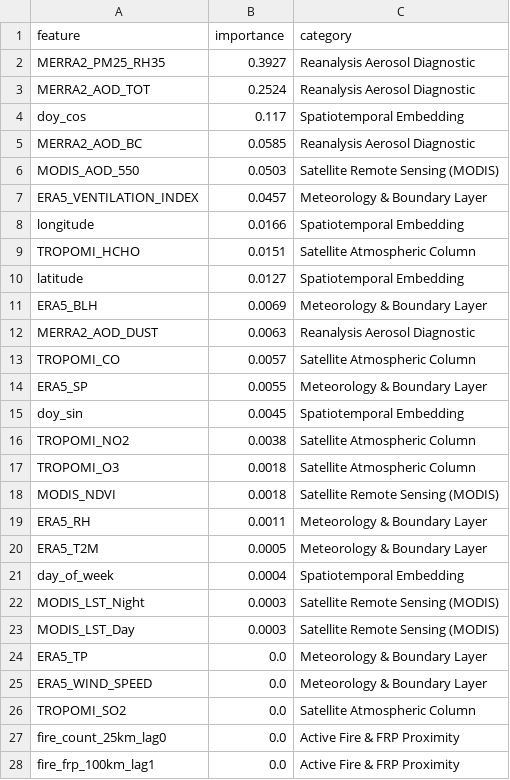
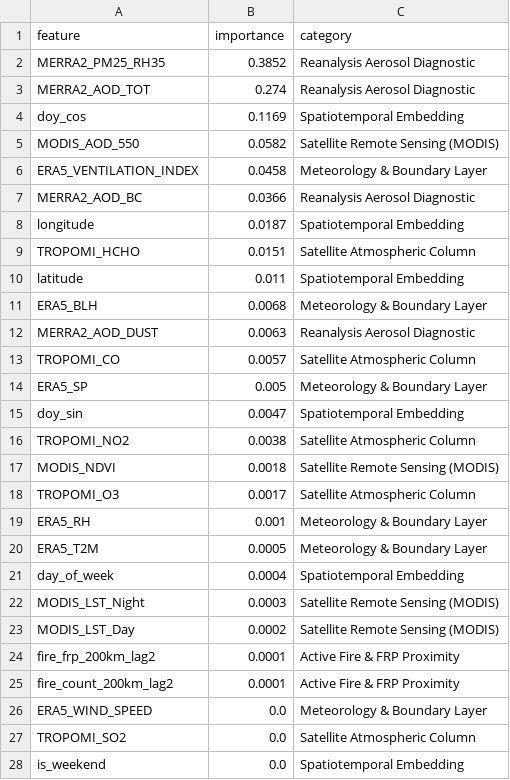
Before and after one commit to arshan55/DigitalTwin, a CSV file: reports/model1_feature_importances.csv, drawn as a sheet; only a part is shown; the shorter side is filled out with more unchanged rows; the diff covers the shown part only.

```diff
--- a/reports/model1_feature_importances.csv
+++ b/reports/model1_feature_importances.csv
@@ -1,20 +1,20 @@
 feature,importance,category
-MERRA2_PM25_RH35,0.3927,Reanalysis Aerosol Diagnostic
-MERRA2_AOD_TOT,0.2524,Reanalysis Aerosol Diagnostic
-doy_cos,0.117,Spatiotemporal Embedding
-MERRA2_AOD_BC,0.0585,Reanalysis Aerosol Diagnostic
-MODIS_AOD_550,0.0503,Satellite Remote Sensing (MODIS)
-ERA5_VENTILATION_INDEX,0.0457,Meteorology & Boundary Layer
-longitude,0.0166,Spatiotemporal Embedding
+MERRA2_PM25_RH35,0.3852,Reanalysis Aerosol Diagnostic
+MERRA2_AOD_TOT,0.274,Reanalysis Aerosol Diagnostic
+doy_cos,0.1169,Spatiotemporal Embedding
+MODIS_AOD_550,0.0582,Satellite Remote Sensing (MODIS)
+ERA5_VENTILATION_INDEX,0.0458,Meteorology & Boundary Layer
+MERRA2_AOD_BC,0.0366,Reanalysis Aerosol Diagnostic
+longitude,0.0187,Spatiotemporal Embedding
 TROPOMI_HCHO,0.0151,Satellite Atmospheric Column
-latitude,0.0127,Spatiotemporal Embedding
-ERA5_BLH,0.0069,Meteorology & Boundary Layer
+latitude,0.011,Spatiotemporal Embedding
+ERA5_BLH,0.0068,Meteorology & Boundary Layer
 MERRA2_AOD_DUST,0.0063,Reanalysis Aerosol Diagnostic
 TROPOMI_CO,0.0057,Satellite Atmospheric Column
-ERA5_SP,0.0055,Meteorology & Boundary Layer
-doy_sin,0.0045,Spatiotemporal Embedding
+ERA5_SP,0.005,Meteorology & Boundary Layer
+doy_sin,0.0047,Spatiotemporal Embedding
 TROPOMI_NO2,0.0038,Satellite Atmospheric Column
-TROPOMI_O3,0.0018,Satellite Atmospheric Column
 MODIS_NDVI,0.0018,Satellite Remote Sensing (MODIS)
-ERA5_RH,0.0011,Meteorology & Boundary Layer
+TROPOMI_O3,0.0017,Satellite Atmospheric Column
+ERA5_RH,0.001,Meteorology & Boundary Layer
 ERA5_T2M,0.0005,Meteorology & Boundary Layer
@@ -22,6 +22,7 @@ day_of_week,0.0004,Spatiotemporal Embedding
 MODIS_LST_Night,0.0003,Satellite Remote Sensing (MODIS)
-MODIS_LST_Day,0.0003,Satellite Remote Sensing (MODIS)
-ERA5_TP,0.0,Meteorology & Boundary Layer
+MODIS_LST_Day,0.0002,Satellite Remote Sensing (MODIS)
+fire_frp_200km_lag2,0.0001,Active Fire & FRP Proximity
+fire_count_200km_lag2,0.0001,Active Fire & FRP Proximity
 ERA5_WIND_SPEED,0.0,Meteorology & Boundary Layer
 TROPOMI_SO2,0.0,Satellite Atmospheric Column
-fire_count_25km_lag0,0.0,Active Fire & FRP Proximity
+is_weekend,0.0,Spatiotemporal Embedding
```
Also changed, not shown: 1 removed row, 1 moved row and 1 edited cell elsewhere in this file, 7 other files.
